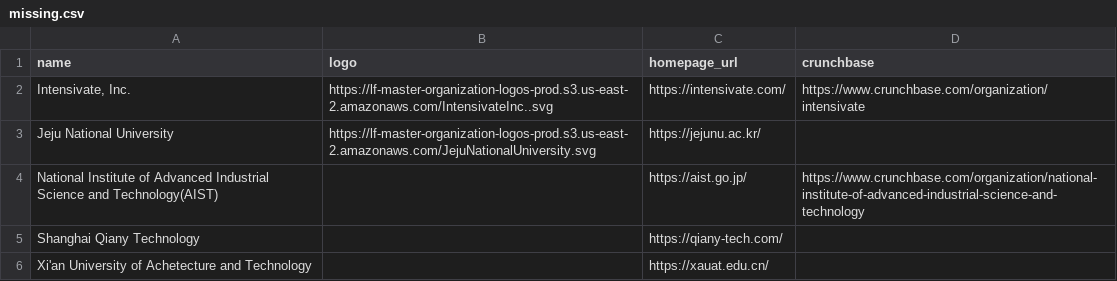
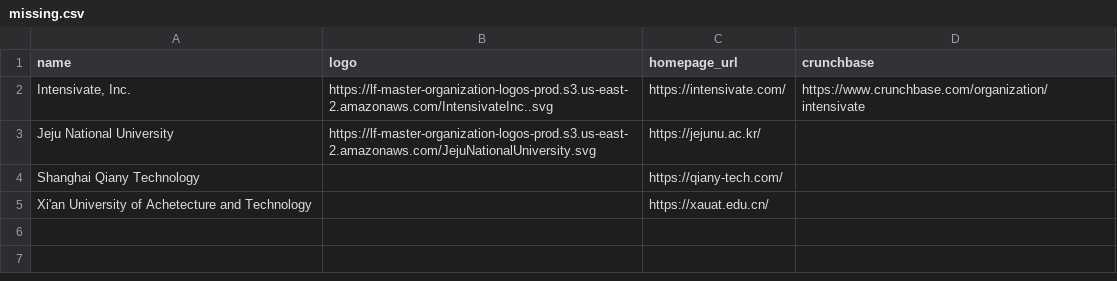
Before and after one commit to State-of-the-Edge/lfedge-landscape, a CSV file: missing.csv, drawn as a sheet; the diff names each change by its address in the sheet, - before the commit and + after, or states it on an @@ line.

```diff
--- a/missing.csv
+++ b/missing.csv
-row 4: National Institute of Advanced Industrial Science and Technology(AIST) |  | https://aist.go.jp/ | https://www.crunchbase.com/organization/national-institute-of-advanced-industrial-science-and-technology
```
Also changed, not shown: 3 other files.
